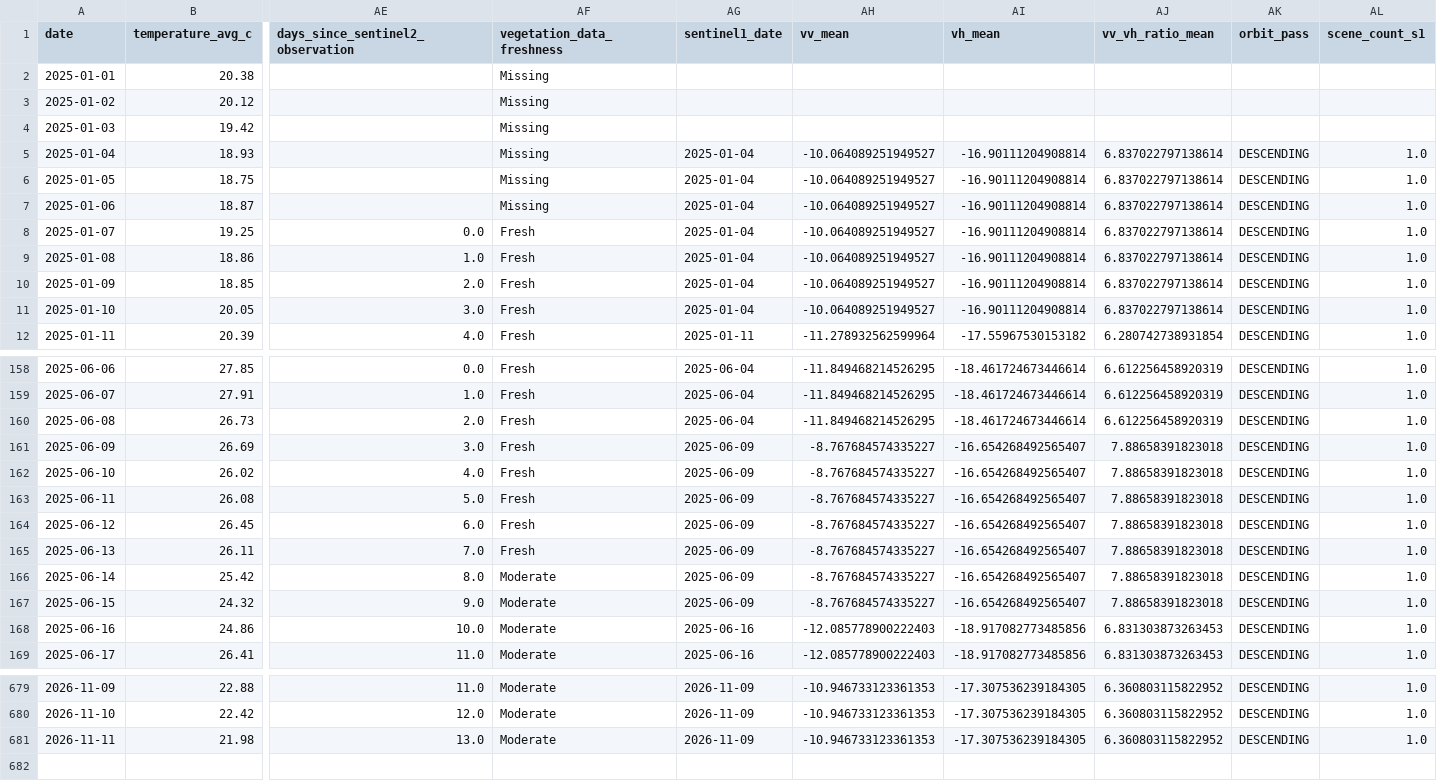
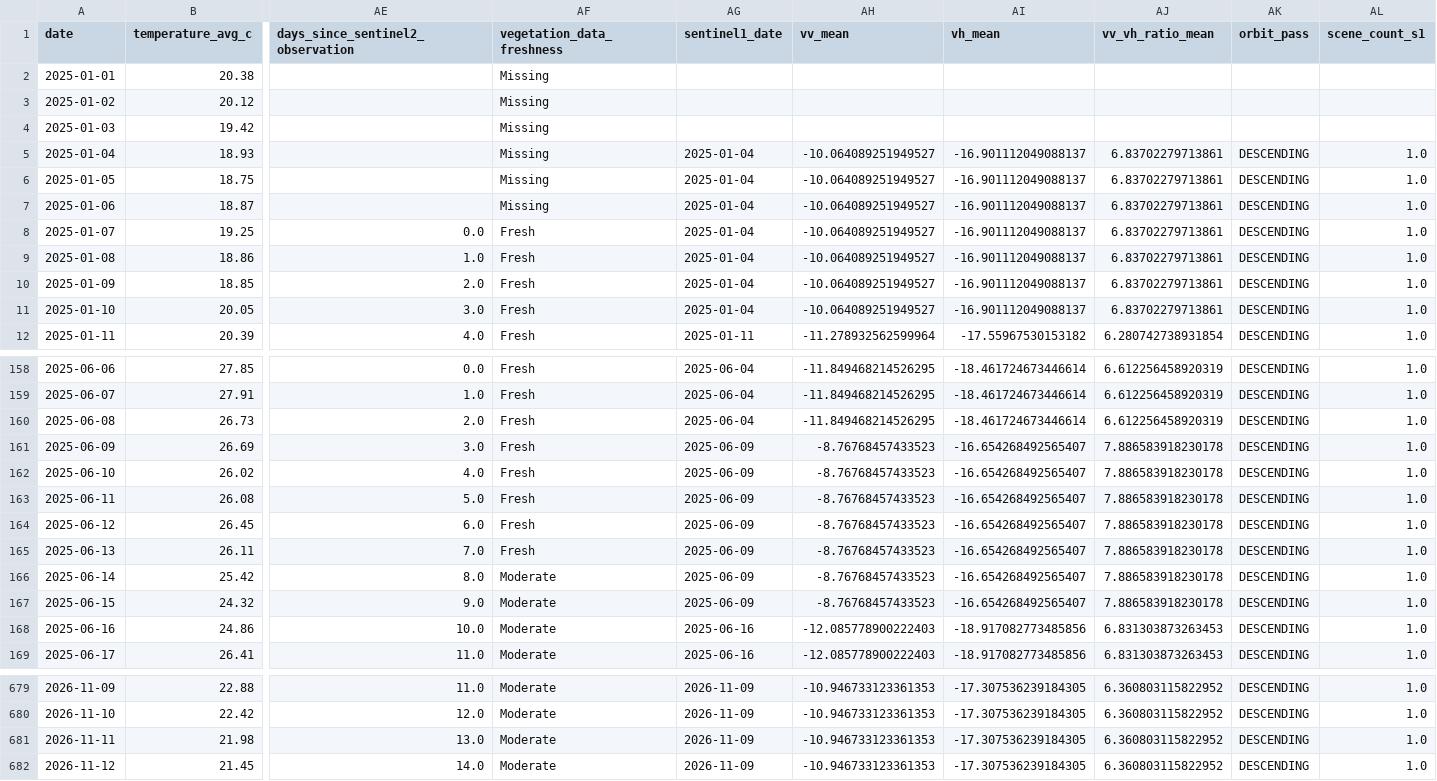
Before and after one commit to vanaprashanth/mango-digital-twin, a CSV file: data/processed/muthukur_combined_feature_table.csv, drawn as a sheet; only a part is shown, gaps mark what is left out; rows hold the shown columns only; the diff covers the shown part only; the diff names each change by its address in the sheet, - before the commit and + after, or states it on an @@ line.

```diff
--- a/data/processed/muthukur_combined_feature_table.csv
+++ b/data/processed/muthukur_combined_feature_table.csv
-AI5:AI11 (vh_mean): -16.90111204908814
+AI5:AI11 (vh_mean): -16.901112049088137
-AJ5:AJ11 (vv_vh_ratio_mean): 6.837022797138614
+AJ5:AJ11 (vv_vh_ratio_mean): 6.83702279713861
-AH161:AH167 (vv_mean): -8.767684574335227
+AH161:AH167 (vv_mean): -8.76768457433523
-AJ161:AJ167 (vv_vh_ratio_mean): 7.88658391823018
+AJ161:AJ167 (vv_vh_ratio_mean): 7.886583918230178
+row 682: 2026-11-12 | 21.45 | 14.0 | Moderate | 2026-11-09 | -10.946733123361353 | -17.307536239184305 | 6.360803115822952 | DESCENDING | 1.0
```
Also changed, not shown: 44 edited cells elsewhere in this file, data/processed/muthukur_fao56_model_comparison.csv, data/processed/muthukur_fao56_phenology_water_balance.csv, 15 other files.
